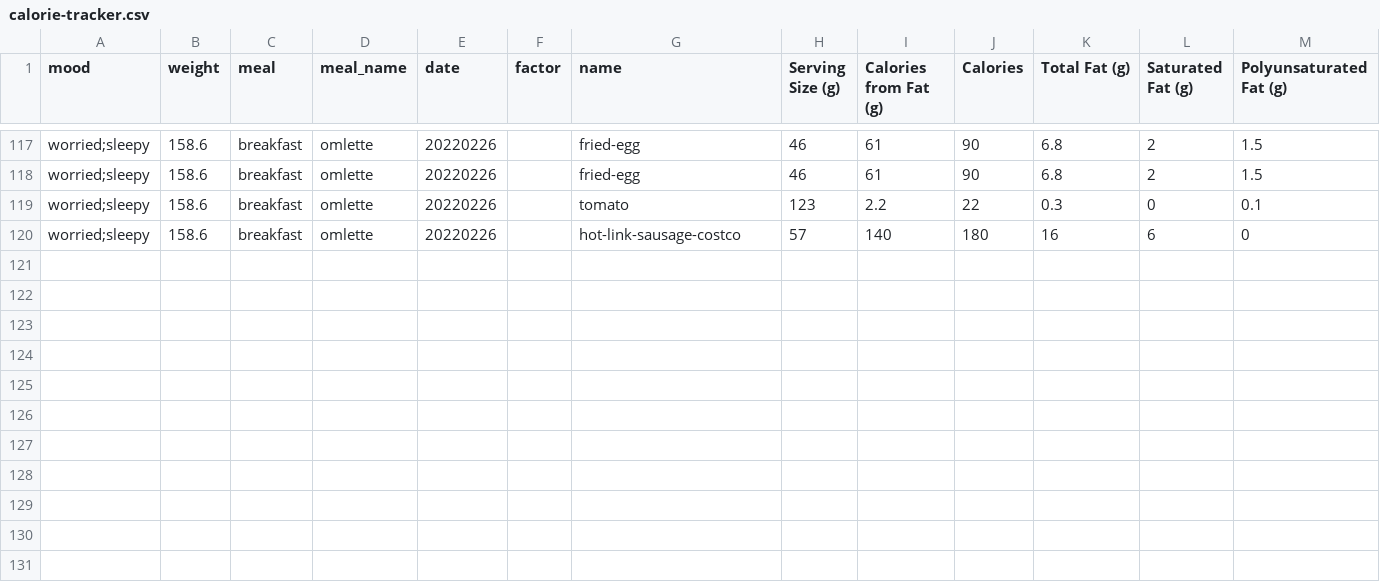
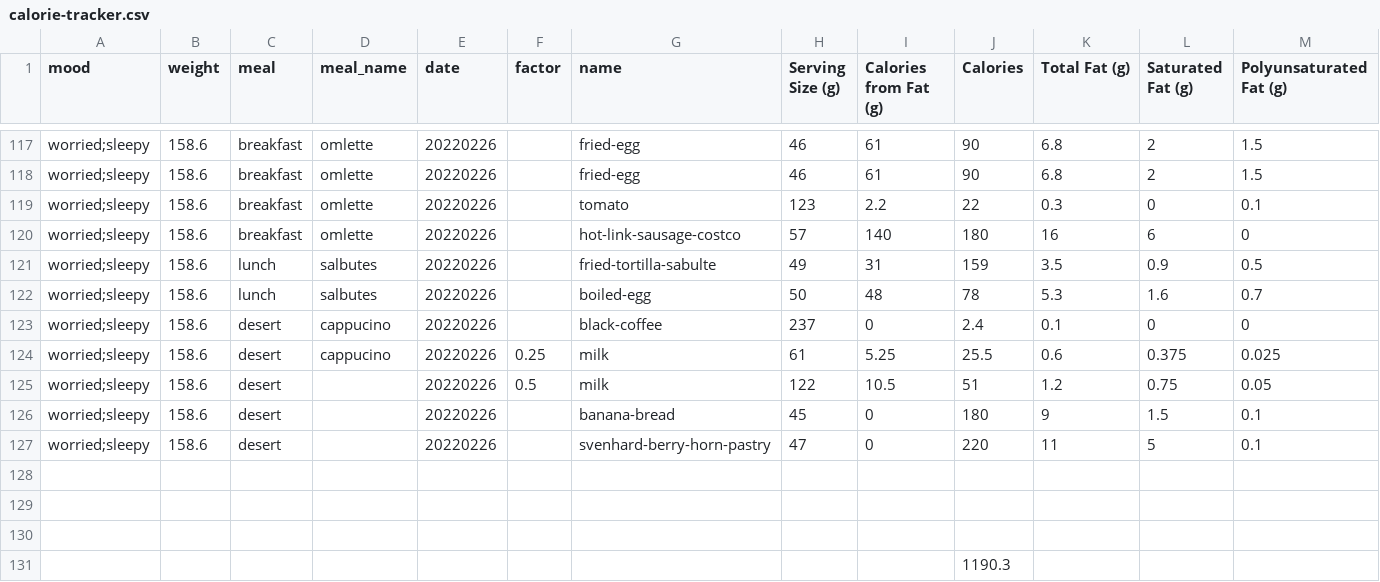
Before and after one commit to dereckdemezquita/weight-tracking, a CSV file: calorie-tracker.csv, drawn as a sheet; only a part is shown, gaps mark what is left out; rows hold the shown columns only; the diff names each change by its address in the sheet, - before the commit and + after, or states it on an @@ line.

```diff
--- a/calorie-tracker.csv
+++ b/calorie-tracker.csv
+row 121: worried;sleepy | 158.6 | lunch | salbutes | 20220226 |  | fried-tortilla-sabulte | 49 | 31 | 159 | 3.5 | 0.9 | 0.5
+row 122: worried;sleepy | 158.6 | lunch | salbutes | 20220226 |  | boiled-egg | 50 | 48 | 78 | 5.3 | 1.6 | 0.7
+row 123: worried;sleepy | 158.6 | desert | cappucino | 20220226 |  | black-coffee | 237 | 0 | 2.4 | 0.1 | 0 | 0
+row 124: worried;sleepy | 158.6 | desert | cappucino | 20220226 | 0.25 | milk | 61 | 5.25 | 25.5 | 0.6 | 0.375 | 0.025
+row 125: worried;sleepy | 158.6 | desert |  | 20220226 | 0.5 | milk | 122 | 10.5 | 51 | 1.2 | 0.75 | 0.05
+row 126: worried;sleepy | 158.6 | desert |  | 20220226 |  | banana-bread | 45 | 0 | 180 | 9 | 1.5 | 0.1
+row 127: worried;sleepy | 158.6 | desert |  | 20220226 |  | svenhard-berry-horn-pastry | 47 | 0 | 220 | 11 | 5 | 0.1
+row 128: (empty)
+row 129: (empty)
+row 130: (empty)
+row 131:  |  |  |  |  |  |  |  |  | 1190.3
```
Also changed, not shown: parsed-food-data.csv, 4 other files.
